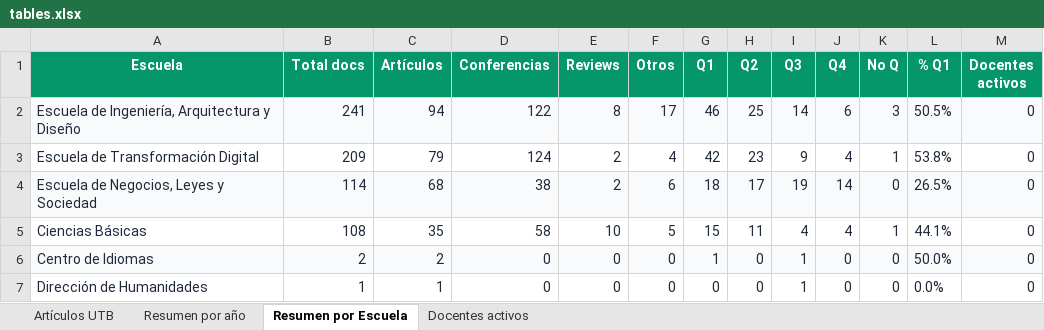
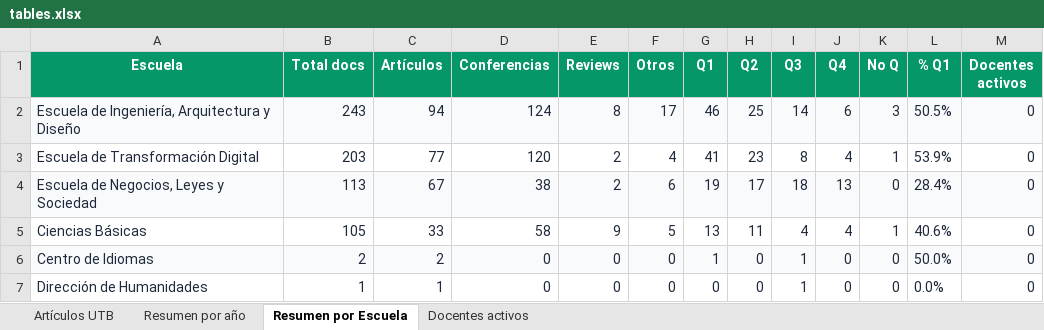
Before and after one commit to sierraporta/Scopus-Metrics-UTB, an Excel workbook: tables.xlsx, sheet Resumen por Escuela, drawn as a sheet; values as stored, in another font and other column widths than the file's, no borders; the diff names each change by its address in the sheet, - before the commit and + after, or states it on an @@ line.

```diff
--- a/tables.xlsx (sheet Resumen por Escuela)
+++ b/tables.xlsx (sheet Resumen por Escuela)
-B2 (Total docs): 241
+B2 (Total docs): 243
-D2 (Conferencias): 122
+D2 (Conferencias): 124
-B3 (Total docs): 209
+B3 (Total docs): 203
-C3 (Artículos): 79
+C3 (Artículos): 77
-D3 (Conferencias): 124
+D3 (Conferencias): 120
-G3 (Q1): 42
+G3 (Q1): 41
-I3 (Q3): 9
+I3 (Q3): 8
-L3 (% Q1): 53.8%
+L3 (% Q1): 53.9%
-B4 (Total docs): 114
+B4 (Total docs): 113
-C4 (Artículos): 68
+C4 (Artículos): 67
-G4 (Q1): 18
+G4 (Q1): 19
-I4 (Q3): 19
+I4 (Q3): 18
-J4 (Q4): 14
+J4 (Q4): 13
-L4 (% Q1): 26.5%
+L4 (% Q1): 28.4%
-B5 (Total docs): 108
+B5 (Total docs): 105
-C5 (Artículos): 35
+C5 (Artículos): 33
-E5 (Reviews): 10
+E5 (Reviews): 9
-G5 (Q1): 15
+G5 (Q1): 13
-L5 (% Q1): 44.1%
+L5 (% Q1): 40.6%
```
Also changed, not shown: sheet Artículos UTB, sheet Docentes activos, sheet Resumen por año, autores_pivot_cuartiles.xlsx, 1 other file.
